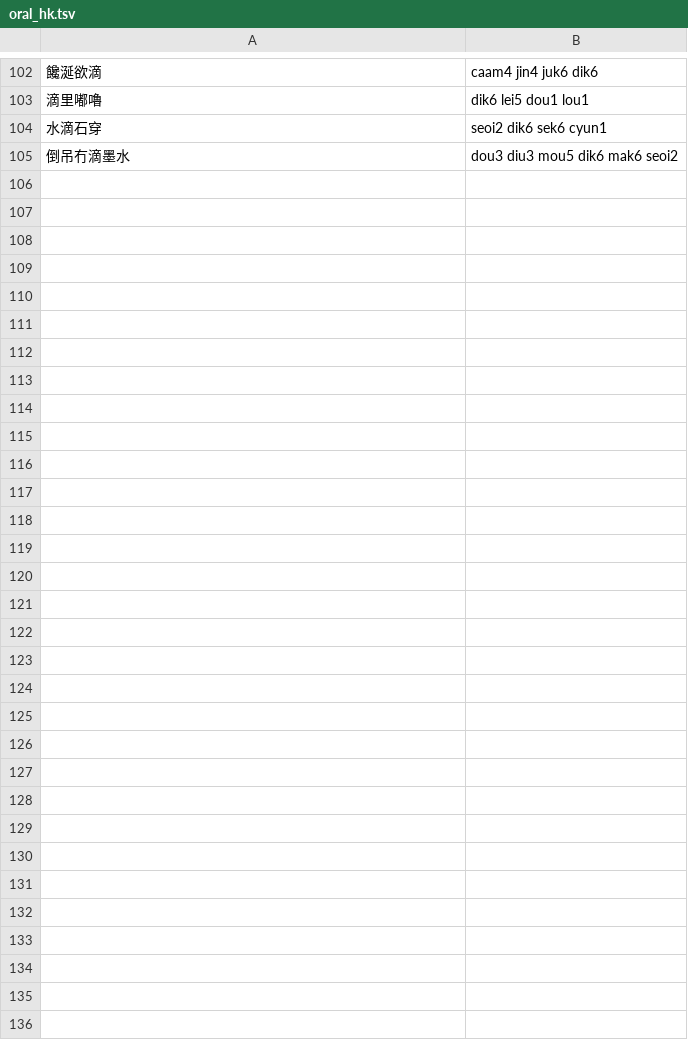
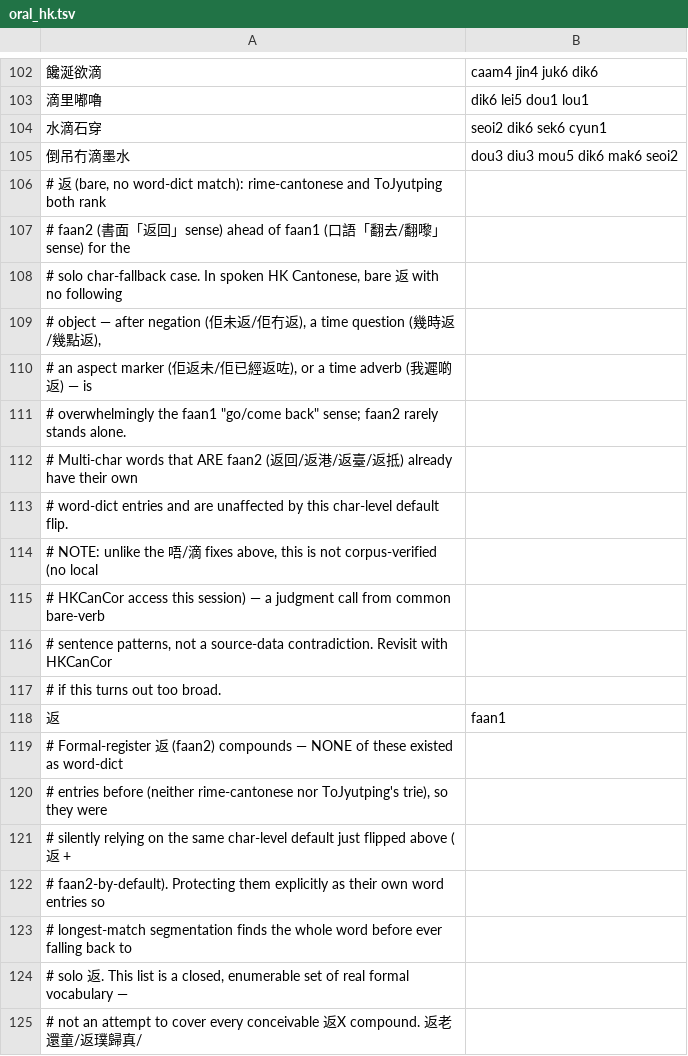
Before and after one commit to typangaa/canto-hk-g2p, a TSV file: data/oral_hk.tsv, drawn as a sheet; only a part is shown, gaps mark what is left out; the diff covers the shown part only.

```diff
--- a/data/oral_hk.tsv
+++ b/data/oral_hk.tsv
@@ -105 +105,21 @@
 倒吊冇滴墨水	dou3 diu3 mou5 dik6 mak6 seoi2
+# 返 (bare, no word-dict match): rime-cantonese and ToJyutping both rank
+# faan2 (書面「返回」sense) ahead of faan1 (口語「翻去/翻嚟」sense) for the
+# solo char-fallback case. In spoken HK Cantonese, bare 返 with no following
+# object — after negation (佢未返/佢冇返), a time question (幾時返/幾點返),
+# an aspect marker (佢返未/佢已經返咗), or a time adverb (我遲啲返) — is
+# overwhelmingly the faan1 "go/come back" sense; faan2 rarely stands alone.
+# Multi-char words that ARE faan2 (返回/返港/返臺/返抵) already have their own
+# word-dict entries and are unaffected by this char-level default flip.
+# NOTE: unlike the 唔/滴 fixes above, this is not corpus-verified (no local
+# HKCanCor access this session) — a judgment call from common bare-verb
+# sentence patterns, not a source-data contradiction. Revisit with HKCanCor
+# if this turns out too broad.
+返	faan1
+# Formal-register 返 (faan2) compounds — NONE of these existed as word-dict
+# entries before (neither rime-cantonese nor ToJyutping's trie), so they were
+# silently relying on the same char-level default just flipped above (返 +
+# faan2-by-default). Protecting them explicitly as their own word entries so
+# longest-match segmentation finds the whole word before ever falling back to
+# solo 返. This list is a closed, enumerable set of real formal vocabulary —
+# not an attempt to cover every conceivable 返X compound. 返老還童/返璞歸真/
```
Also changed, not shown: 16 added rows elsewhere in this file, 4 other files.
